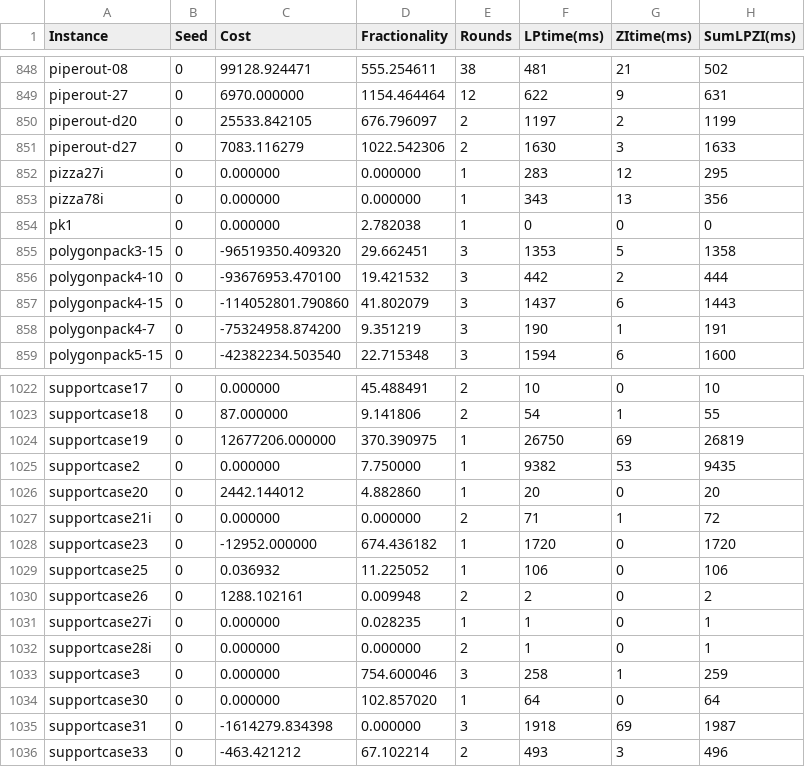
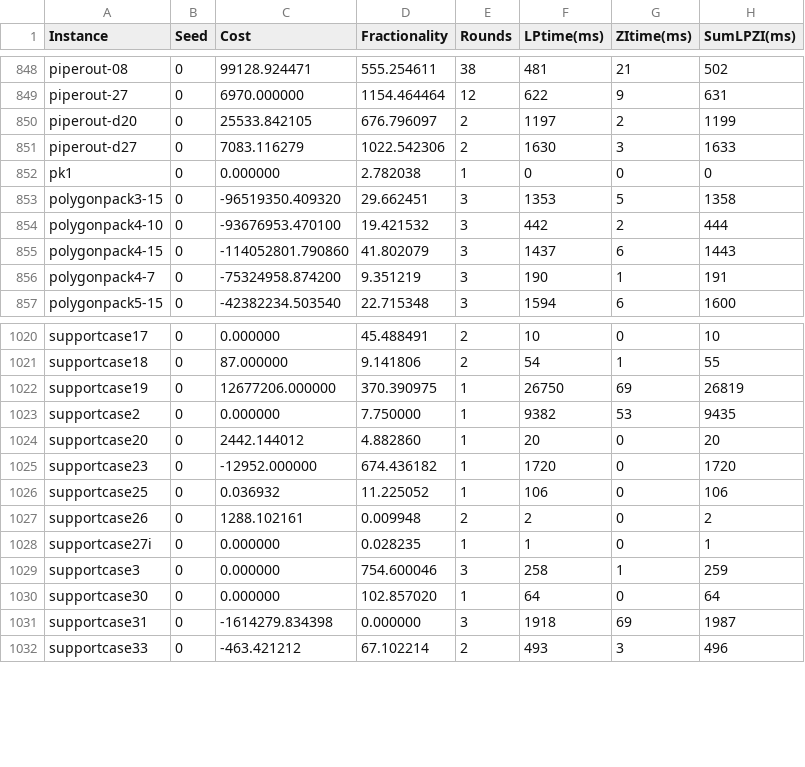
Before and after one commit to ivanviviani/ziround, a CSV file: test_results_nogap(fractieworstobj)(seed_0).csv, drawn as a sheet; only a part is shown, gaps mark what is left out.

```diff
--- a/test_results_nogap(fractieworstobj)(seed_0).csv
+++ b/test_results_nogap(fractieworstobj)(seed_0).csv
@@ -851,4 +851,2 @@ piperout-d20;0;25533.842105;676.796097;2;1197;2;1199
 piperout-d27;0;7083.116279;1022.542306;2;1630;3;1633
-pizza27i;0;0.000000;0.000000;1;283;12;295
-pizza78i;0;0.000000;0.000000;1;343;13;356
 pk1;0;0.000000;2.782038;1;0;0;0
@@ -1026,3 +1024,2 @@ supportcase2;0;0.000000;7.750000;1;9382;53;9435
 supportcase20;0;2442.144012;4.882860;1;20;0;20
-supportcase21i;0;0.000000;0.000000;2;71;1;72
 supportcase23;0;-12952.000000;674.436182;1;1720;0;1720
@@ -1031,3 +1028,2 @@ supportcase26;0;1288.102161;0.009948;2;2;0;2
 supportcase27i;0;0.000000;0.028235;1;1;0;1
-supportcase28i;0;0.000000;0.000000;2;1;0;1
 supportcase3;0;0.000000;754.600046;3;258;1;259
```
Also changed, not shown: test_results_nogap(default)(seed_0).csv, test_results_nogap(noshiftnonfrac)(seed_0).csv, 4 other files.
